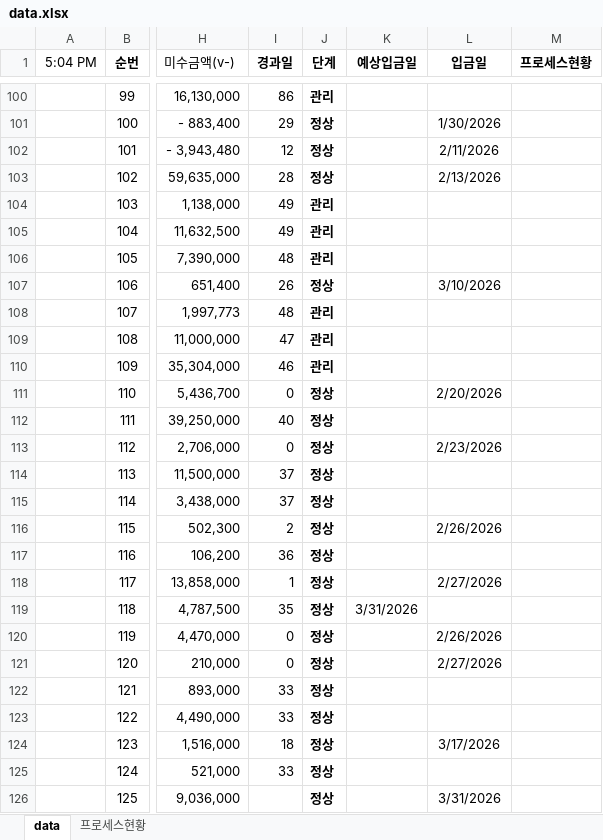
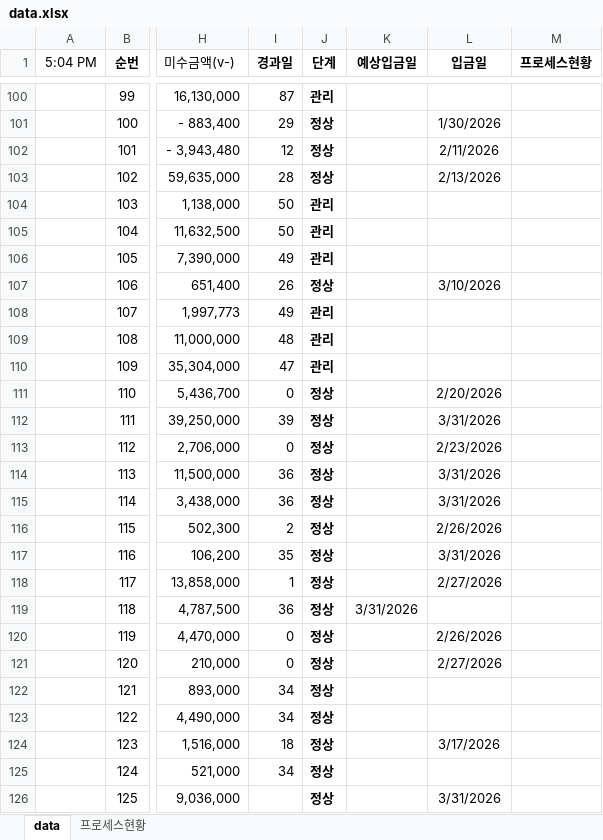
Before and after one commit to pourmc13546/payment-dashboard, an Excel workbook: data.xlsx, sheet data, drawn as a sheet; only a part is shown, gaps mark what is left out; values as stored, in another font and other column widths than the file's, no borders; conditional formats not drawn; the diff covers the shown part only; the diff names each change by its address in the sheet, - before the commit and + after, or states it on an @@ line.

Commit message:
Update data.xlsx

```diff
--- a/data.xlsx (sheet data)
+++ b/data.xlsx (sheet data)
-I100 (경과일): 86
+I100 (경과일): 87
-I104:I105 (경과일): 49
+I104:I105 (경과일): 50
-I106 (경과일): 48
+I106 (경과일): 49
-I108 (경과일): 48
+I108 (경과일): 49
-I109 (경과일): 47
+I109 (경과일): 48
-I110 (경과일): 46
+I110 (경과일): 47
-I112 (경과일): 40
+I112 (경과일): 39
-L112 (입금일): (empty)
+L112 (입금일): 3/31/2026
-I114:I115 (경과일): 37
+I114:I115 (경과일): 36
-L114:L115 (입금일): (empty)
+L114:L115 (입금일): 3/31/2026
-I117 (경과일): 36
+I117 (경과일): 35
-L117 (입금일): (empty)
+L117 (입금일): 3/31/2026
-I119 (경과일): 35
+I119 (경과일): 36
-I122:I123 (경과일): 33
+I122:I123 (경과일): 34
-I125 (경과일): 33
+I125 (경과일): 34
```
Also changed, not shown: 228 edited cells elsewhere in this sheet.
